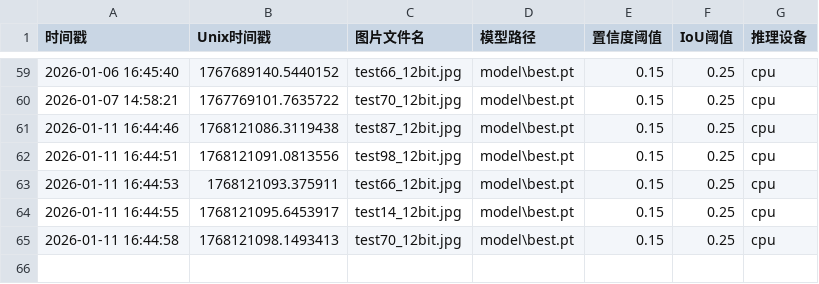
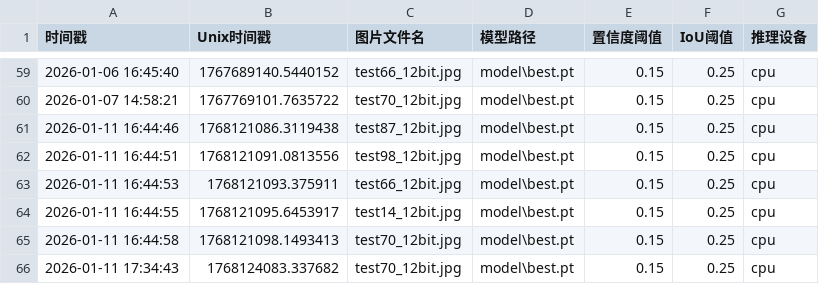
Before and after one commit to sharp-007/carbon_fiber_defect_detection_system_python3.10, a CSV file: log/image/sidebar_parameter.csv, drawn as a sheet; only a part is shown, gaps mark what is left out.

```diff
--- a/log/image/sidebar_parameter.csv
+++ b/log/image/sidebar_parameter.csv
@@ -65 +65,2 @@
 2026-01-11 16:44:58,1768121098.1493413,test70_12bit.jpg,model\best.pt,0.15,0.25,cpu
+2026-01-11 17:34:43,1768124083.337682,test70_12bit.jpg,model\best.pt,0.15,0.25,cpu
```
Also changed, not shown: 1 other file.
